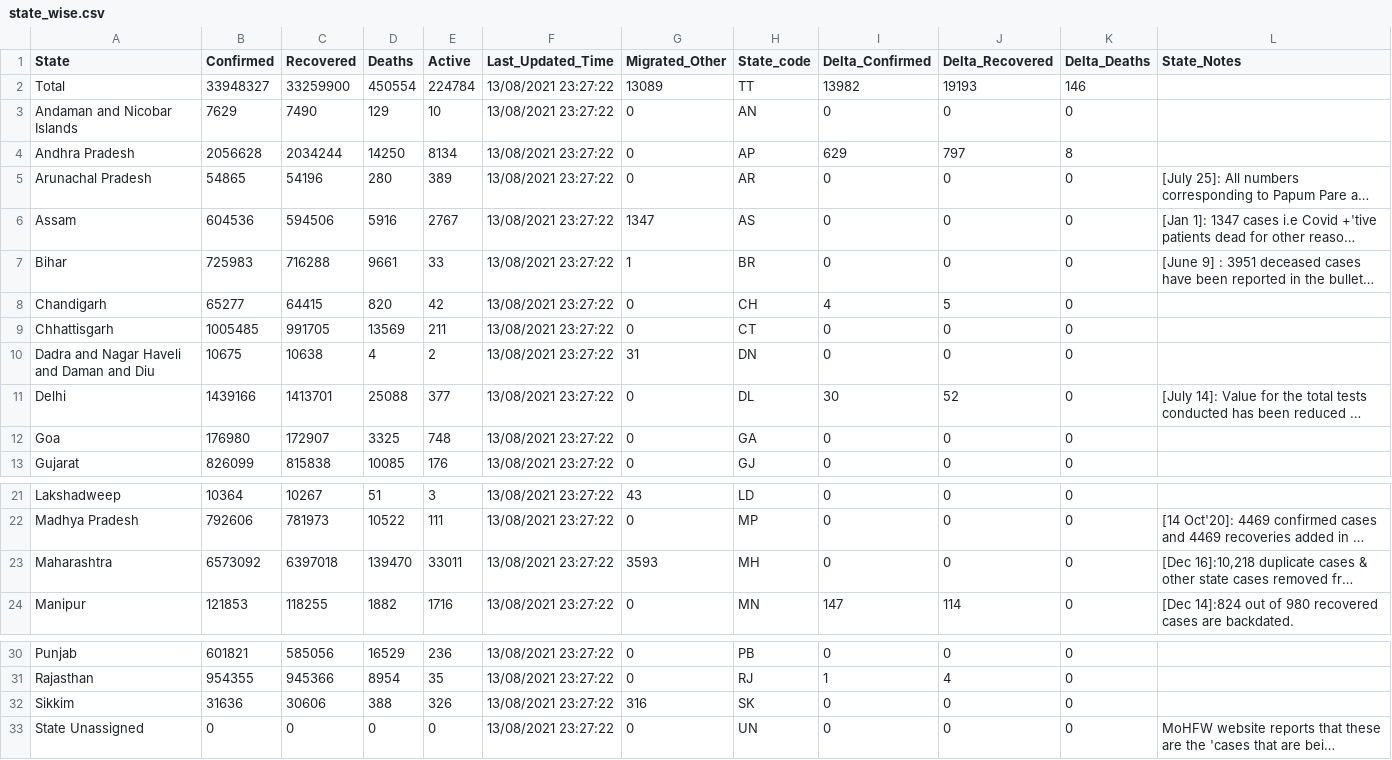
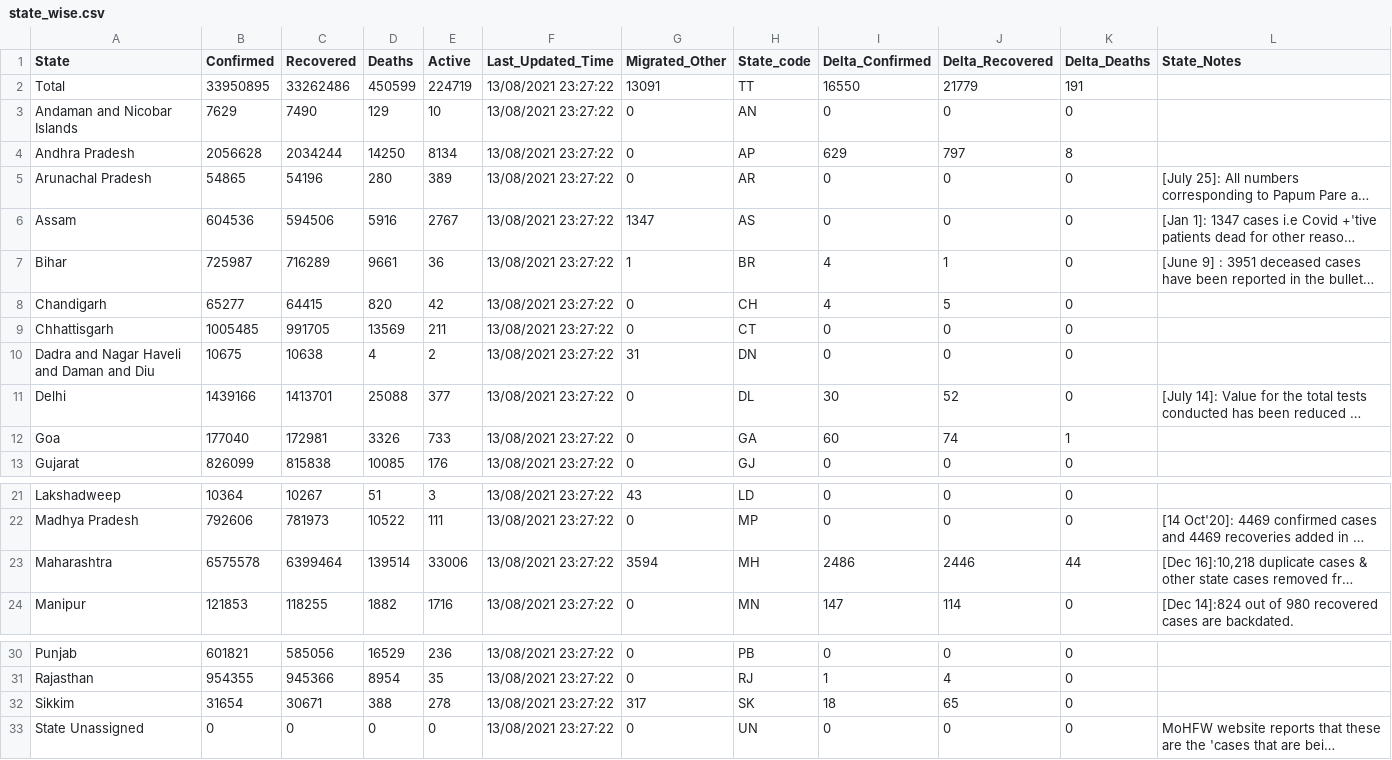
Before and after one commit to covid19india/data, a CSV file: csv/latest/state_wise.csv, drawn as a sheet; only a part is shown, gaps mark what is left out; long unchanged cells end in …; the diff names each change by its address in the sheet, - before the commit and + after, or states it on an @@ line.

```diff
--- a/csv/latest/state_wise.csv
+++ b/csv/latest/state_wise.csv
-B2 (Confirmed): 33948327
+B2 (Confirmed): 33950895
-C2 (Recovered): 33259900
+C2 (Recovered): 33262486
-D2 (Deaths): 450554
+D2 (Deaths): 450599
-E2 (Active): 224784
+E2 (Active): 224719
-G2 (Migrated_Other): 13089
+G2 (Migrated_Other): 13091
-I2 (Delta_Confirmed): 13982
+I2 (Delta_Confirmed): 16550
-J2 (Delta_Recovered): 19193
+J2 (Delta_Recovered): 21779
-K2 (Delta_Deaths): 146
+K2 (Delta_Deaths): 191
-B7 (Confirmed): 725983
+B7 (Confirmed): 725987
-C7 (Recovered): 716288
+C7 (Recovered): 716289
-E7 (Active): 33
+E7 (Active): 36
-I7 (Delta_Confirmed): 0
+I7 (Delta_Confirmed): 4
-J7 (Delta_Recovered): 0
+J7 (Delta_Recovered): 1
-B12 (Confirmed): 176980
+B12 (Confirmed): 177040
-C12 (Recovered): 172907
+C12 (Recovered): 172981
-D12 (Deaths): 3325
+D12 (Deaths): 3326
-E12 (Active): 748
+E12 (Active): 733
-I12 (Delta_Confirmed): 0
+I12 (Delta_Confirmed): 60
-J12 (Delta_Recovered): 0
+J12 (Delta_Recovered): 74
-K12 (Delta_Deaths): 0
+K12 (Delta_Deaths): 1
-B23 (Confirmed): 6573092
+B23 (Confirmed): 6575578
-C23 (Recovered): 6397018
+C23 (Recovered): 6399464
-D23 (Deaths): 139470
+D23 (Deaths): 139514
-E23 (Active): 33011
+E23 (Active): 33006
-G23 (Migrated_Other): 3593
+G23 (Migrated_Other): 3594
-I23 (Delta_Confirmed): 0
+I23 (Delta_Confirmed): 2486
-J23 (Delta_Recovered): 0
+J23 (Delta_Recovered): 2446
-K23 (Delta_Deaths): 0
+K23 (Delta_Deaths): 44
-B32 (Confirmed): 31636
+B32 (Confirmed): 31654
-C32 (Recovered): 30606
+C32 (Recovered): 30671
-E32 (Active): 326
+E32 (Active): 278
-G32 (Migrated_Other): 316
+G32 (Migrated_Other): 317
-I32 (Delta_Confirmed): 0
+I32 (Delta_Confirmed): 18
-J32 (Delta_Recovered): 0
+J32 (Delta_Recovered): 65
```
Also changed, not shown: csv/latest/district_wise.csv, csv/latest/states.csv, 31 other files.
